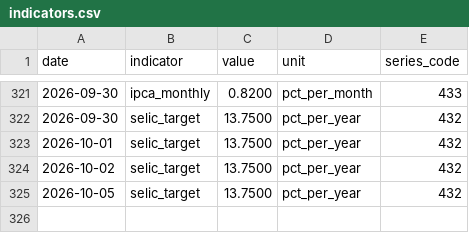
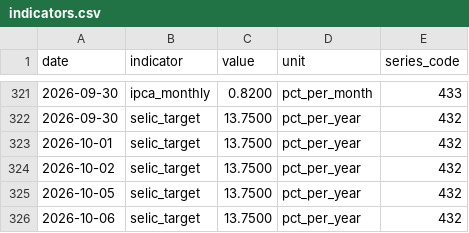
Before and after one commit to mrcrdg/brl-eur-monitor, a CSV file: data/curated/indicators.csv, drawn as a sheet; only a part is shown, gaps mark what is left out.

```diff
--- a/data/curated/indicators.csv
+++ b/data/curated/indicators.csv
@@ -325 +325,2 @@ date,indicator,value,unit,series_code
 2026-10-05,selic_target,13.7500,pct_per_year,432
+2026-10-06,selic_target,13.7500,pct_per_year,432
```
Also changed, not shown: data/curated/fx_rates.csv, data/curated/reconciliation.csv, 4 other files.
